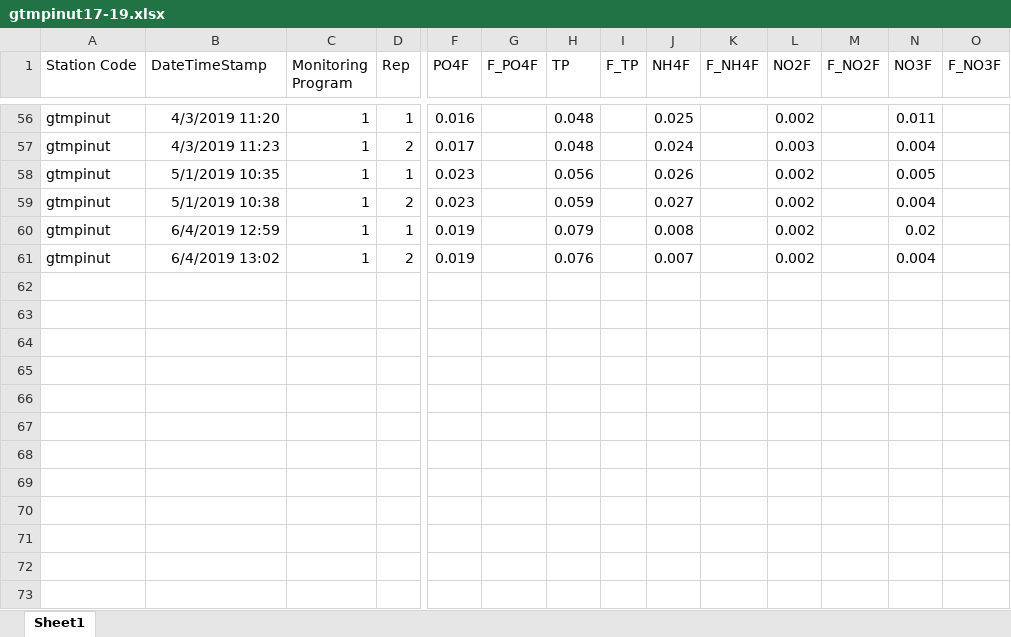
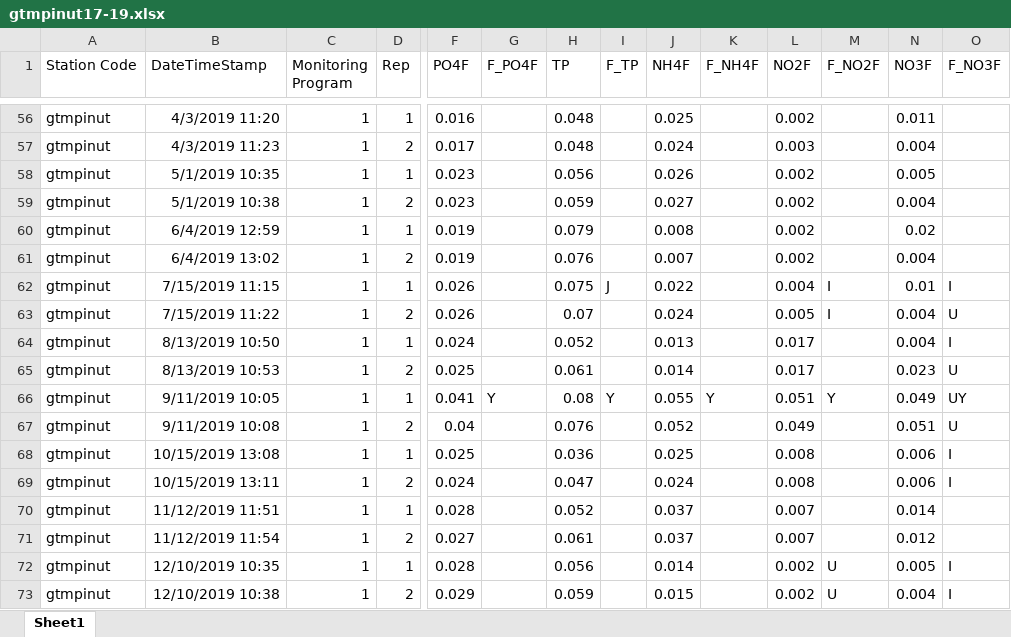
Before and after one commit to skdunnigan/guana, an Excel workbook: data/gtmpinut17-19.xlsx, sheet Sheet1, drawn as a sheet; only a part is shown, gaps mark what is left out; values as stored, in another font and other column widths than the file's, no borders; rows hold the shown columns only; the diff names each change by its address in the sheet, - before the commit and + after, or states it on an @@ line.

Commit message:
updated pi data

```diff
--- a/data/gtmpinut17-19.xlsx (sheet Sheet1)
+++ b/data/gtmpinut17-19.xlsx (sheet Sheet1)
+row 62: gtmpinut | 7/15/2019 11:15 | 1 | 1 | 0.026 |  | 0.075 | J | 0.022 |  | 0.004 | I | 0.01 | I
+row 63: gtmpinut | 7/15/2019 11:22 | 1 | 2 | 0.026 |  | 0.07 |  | 0.024 |  | 0.005 | I | 0.004 | U
+row 64: gtmpinut | 8/13/2019 10:50 | 1 | 1 | 0.024 |  | 0.052 |  | 0.013 |  | 0.017 |  | 0.004 | I
+row 65: gtmpinut | 8/13/2019 10:53 | 1 | 2 | 0.025 |  | 0.061 |  | 0.014 |  | 0.017 |  | 0.023 | U
+row 66: gtmpinut | 9/11/2019 10:05 | 1 | 1 | 0.041 | Y | 0.08 | Y | 0.055 | Y | 0.051 | Y | 0.049 | UY
+row 67: gtmpinut | 9/11/2019 10:08 | 1 | 2 | 0.04 |  | 0.076 |  | 0.052 |  | 0.049 |  | 0.051 | U
+row 68: gtmpinut | 10/15/2019 13:08 | 1 | 1 | 0.025 |  | 0.036 |  | 0.025 |  | 0.008 |  | 0.006 | I
+row 69: gtmpinut | 10/15/2019 13:11 | 1 | 2 | 0.024 |  | 0.047 |  | 0.024 |  | 0.008 |  | 0.006 | I
+row 70: gtmpinut | 11/12/2019 11:51 | 1 | 1 | 0.028 |  | 0.052 |  | 0.037 |  | 0.007 |  | 0.014
+row 71: gtmpinut | 11/12/2019 11:54 | 1 | 2 | 0.027 |  | 0.061 |  | 0.037 |  | 0.007 |  | 0.012
+row 72: gtmpinut | 12/10/2019 10:35 | 1 | 1 | 0.028 |  | 0.056 |  | 0.014 |  | 0.002 | U | 0.005 | I
+row 73: gtmpinut | 12/10/2019 10:38 | 1 | 2 | 0.029 |  | 0.059 |  | 0.015 |  | 0.002 | U | 0.004 | I
```
